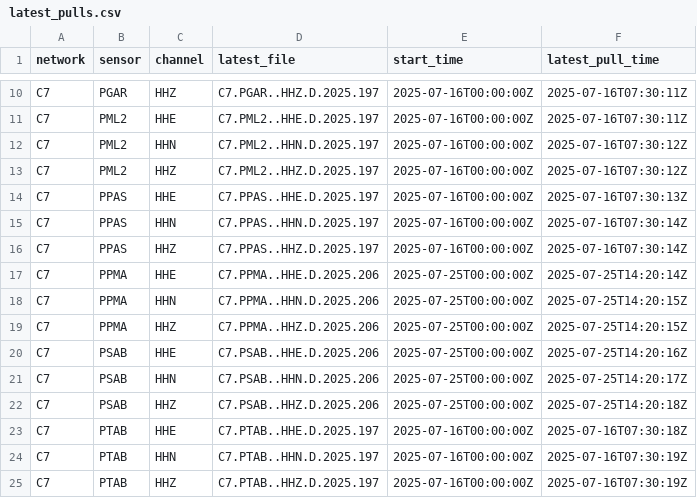
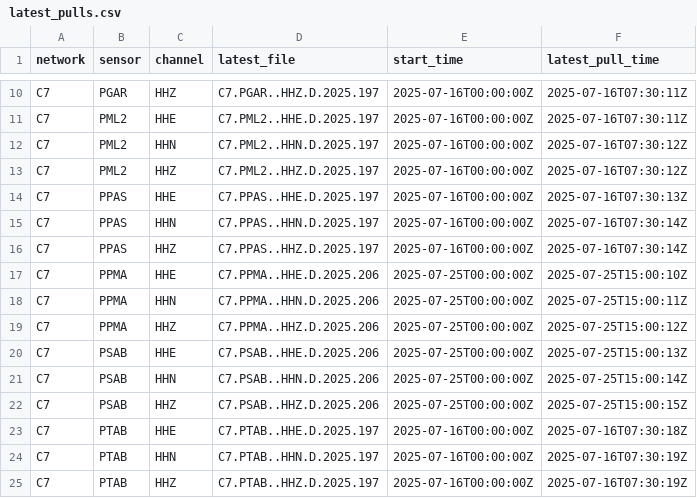
Before and after one commit to CoDaSLab/MSPC-Seismic, a CSV file: data/involcan/metadata/latest_pulls.csv, drawn as a sheet; only a part is shown, gaps mark what is left out.

```diff
--- a/data/involcan/metadata/latest_pulls.csv
+++ b/data/involcan/metadata/latest_pulls.csv
@@ -16,8 +16,8 @@ C7,PPAS,HHN,C7.PPAS..HHN.D.2025.197,2025-07-16T00:00:00Z,2025-07-16T07:30:14Z
 C7,PPAS,HHZ,C7.PPAS..HHZ.D.2025.197,2025-07-16T00:00:00Z,2025-07-16T07:30:14Z
-C7,PPMA,HHE,C7.PPMA..HHE.D.2025.206,2025-07-25T00:00:00Z,2025-07-25T14:20:14Z
-C7,PPMA,HHN,C7.PPMA..HHN.D.2025.206,2025-07-25T00:00:00Z,2025-07-25T14:20:15Z
-C7,PPMA,HHZ,C7.PPMA..HHZ.D.2025.206,2025-07-25T00:00:00Z,2025-07-25T14:20:15Z
-C7,PSAB,HHE,C7.PSAB..HHE.D.2025.206,2025-07-25T00:00:00Z,2025-07-25T14:20:16Z
-C7,PSAB,HHN,C7.PSAB..HHN.D.2025.206,2025-07-25T00:00:00Z,2025-07-25T14:20:17Z
-C7,PSAB,HHZ,C7.PSAB..HHZ.D.2025.206,2025-07-25T00:00:00Z,2025-07-25T14:20:18Z
+C7,PPMA,HHE,C7.PPMA..HHE.D.2025.206,2025-07-25T00:00:00Z,2025-07-25T15:00:10Z
+C7,PPMA,HHN,C7.PPMA..HHN.D.2025.206,2025-07-25T00:00:00Z,2025-07-25T15:00:11Z
+C7,PPMA,HHZ,C7.PPMA..HHZ.D.2025.206,2025-07-25T00:00:00Z,2025-07-25T15:00:12Z
+C7,PSAB,HHE,C7.PSAB..HHE.D.2025.206,2025-07-25T00:00:00Z,2025-07-25T15:00:13Z
+C7,PSAB,HHN,C7.PSAB..HHN.D.2025.206,2025-07-25T00:00:00Z,2025-07-25T15:00:14Z
+C7,PSAB,HHZ,C7.PSAB..HHZ.D.2025.206,2025-07-25T00:00:00Z,2025-07-25T15:00:15Z
 C7,PTAB,HHE,C7.PTAB..HHE.D.2025.197,2025-07-16T00:00:00Z,2025-07-16T07:30:18Z
```
Also changed, not shown: data/involcan/metadata/anomaly_log.csv, 2 other files.
